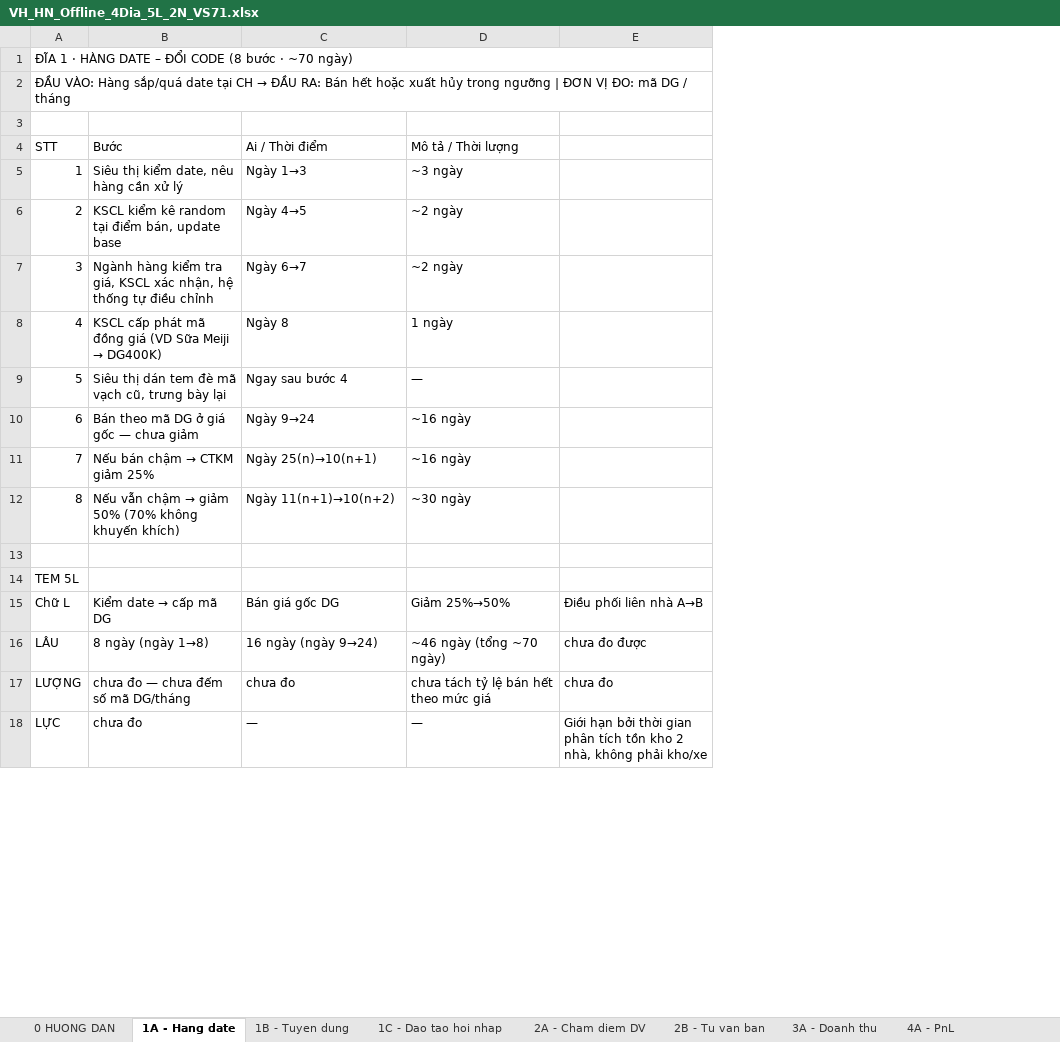
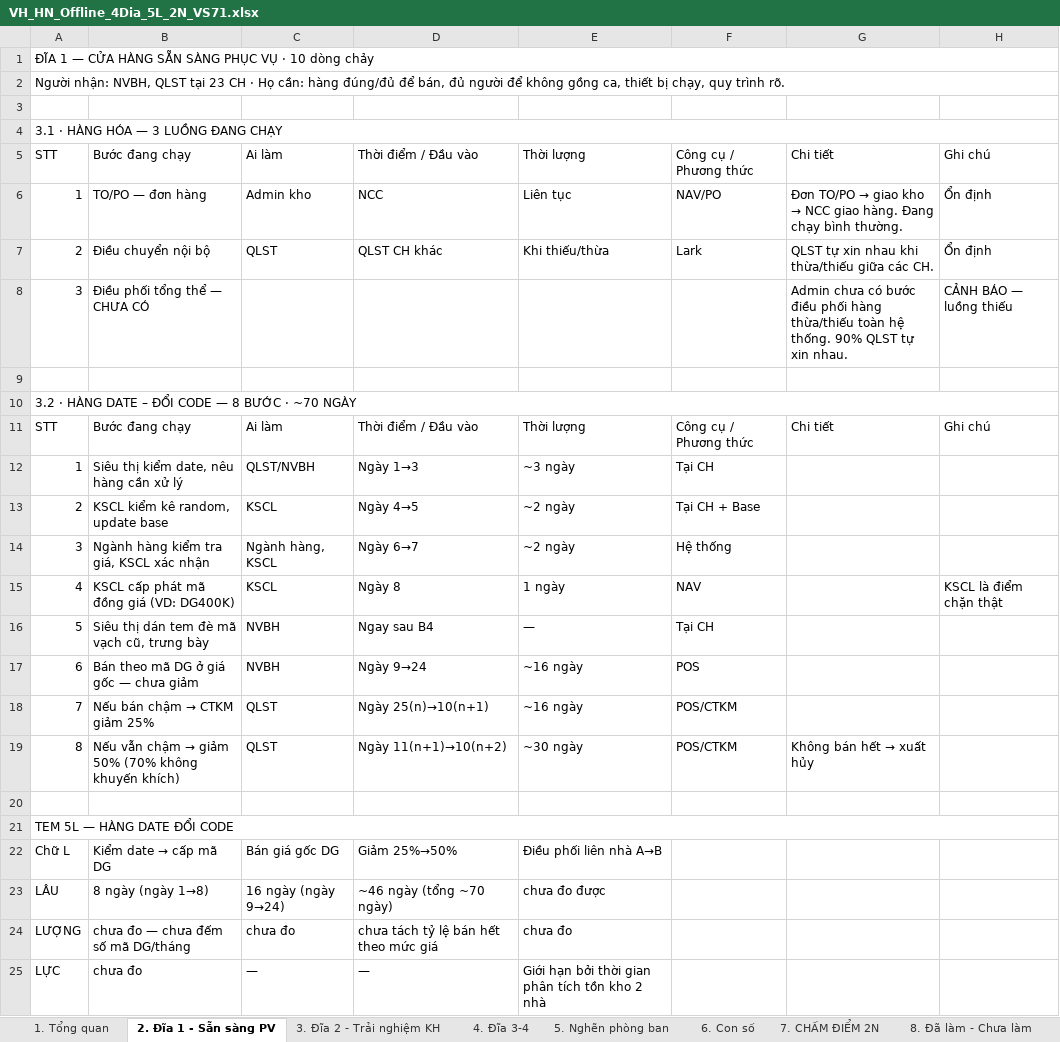
Before and after one commit to luongthithuy1307-cell/sakuko-duan2.0, an Excel workbook: VH_HN_Offline_4Dia_5L_2N_VS71.xlsx, sheet 2. Đĩa 1 - Sẵn sàng PV, drawn as a sheet; only a part is shown; values as stored, in another font and other column widths than the file's, no cell formats; removed rows and columns are numbered as before the commit, all else as after; the diff covers the shown part only; the diff names each change by its address in the sheet, - before the commit and + after, or states it on an @@ line.

```diff
--- a/VH_HN_Offline_4Dia_5L_2N_VS71.xlsx (sheet 2. Đĩa 1 - Sẵn sàng PV)
+++ b/VH_HN_Offline_4Dia_5L_2N_VS71.xlsx (sheet 2. Đĩa 1 - Sẵn sàng PV)
-sheet tab: 0 HUONG DAN
+sheet tab: 1. Tổng quan
-sheet tab: 1A - Hang date
+sheet tab: 2. Đĩa 1 - Sẵn sàng PV
-sheet tab: 1B - Tuyen dung
+sheet tab: 3. Đĩa 2 - Trải nghiệm KH
-sheet tab: 1C - Dao tao hoi nhap
+sheet tab: 4. Đĩa 3-4
-sheet tab: 2A - Cham diem DV
+sheet tab: 5. Nghẽn phòng ban
-sheet tab: 2B - Tu van ban
+sheet tab: 6. Con số
-sheet tab: 3A - Doanh thu
+sheet tab: 7. CHẤM ĐIỂM 2N
-sheet tab: 4A - PnL
+sheet tab: 8. Đã làm - Chưa làm
+column C, row 5: Ai làm; rows 12-25: QLST/NVBH | KSCL | Ngành hàng, KSCL | KSCL | NVBH | NVBH | QLST | QLST |  |  | Bán giá gốc DG | 16 ngày (ngày 9→24) | chưa đo | —
-column E, rows 15-18: Điều phối liên nhà A→B | chưa đo được | chưa đo | Giới hạn bởi thời gian phân tích tồn kho 2 nhà, không phải kho/xe
+column F, row 5: Công cụ / Phương thức; rows 12-19: Tại CH | Tại CH + Base | Hệ thống | NAV | Tại CH | POS | POS/CTKM | POS/CTKM
+column G, row 5: Chi tiết; row 19: Không bán hết → xuất hủy
+column H, row 5: Ghi chú; row 15: KSCL là điểm chặn thật
-A1: ĐĨA 1 · HÀNG DATE – ĐỔI CODE (8 bước · ~70 ngày)
+A1: ĐĨA 1 — CỬA HÀNG SẴN SÀNG PHỤC VỤ · 10 dòng chảy
@@ A2: ĐẦU VÀO: Hàng sắp/quá date tại CH → ĐẦU RA: Bán hết hoặc xuất hủy trong ngưỡng | ĐƠN VỊ ĐO: mã DG / tháng → Người nhận: NVBH, QLST tại 23 CH · Họ cần: hàng đúng/đủ để bán, đủ người để không gồng ca, thiết bị chạy, quy trình rõ. @@
+row 4: 3.1 · HÀNG HÓA — 3 LUỒNG ĐANG CHẠY
-B5: Bước
+B5: Bước đang chạy
-D5: Ai / Thời điểm
+D5: Thời điểm / Đầu vào
-E5: Mô tả / Thời lượng
+E5: Thời lượng
+row 6: 1 | TO/PO — đơn hàng | Admin kho | NCC | Liên tục | NAV/PO | Đơn TO/PO → giao kho → NCC giao hàng. Đang chạy bình thường. | Ổn định
+row 7: 2 | Điều chuyển nội bộ | QLST | QLST CH khác | Khi thiếu/thừa | Lark | QLST tự xin nhau khi thừa/thiếu giữa các CH. | Ổn định
+row 8: 3 | Điều phối tổng thể — CHƯA CÓ |  |  |  |  | Admin chưa có bước điều phối hàng thừa/thiếu toàn hệ thống. 90% QLST tự xin nhau. | CẢNH BÁO — luồng thiếu
+row 9: (empty)
+row 10: 3.2 · HÀNG DATE – ĐỔI CODE — 8 BƯỚC · ~70 NGÀY
+row 11: STT | Bước đang chạy | Ai làm | Thời điểm / Đầu vào | Thời lượng | Công cụ / Phương thức | Chi tiết | Ghi chú
-B13: KSCL kiểm kê random tại điểm bán, update base
+B13: KSCL kiểm kê random, update base
-B14: …KSCL xác nhận, hệ thống tự điều chỉnh
+B14: …KSCL xác nhận
@@ B15: KSCL cấp phát mã đồng giá (VD Sữa Meiji → DG400K) → KSCL cấp phát mã đồng giá (VD: DG400K) @@
-B16: Siêu thị dán tem đè mã vạch cũ, trưng bày lại
+B16: Siêu thị dán tem đè mã vạch cũ, trưng bày
-D16: Ngay sau bước 4
+D16: Ngay sau B4
-A21: TEM 5L
+A21: TEM 5L — HÀNG DATE ĐỔI CODE
+A21:H21 merged
-D22: Bán giá gốc DG
+D22: Giảm 25%→50%
-E22: Giảm 25%→50%
+E22: Điều phối liên nhà A→B
-D23: 16 ngày (ngày 9→24)
+D23: ~46 ngày (tổng ~70 ngày)
-E23: ~46 ngày (tổng ~70 ngày)
+E23: chưa đo được
-D24: chưa đo
+D24: chưa tách tỷ lệ bán hết theo mức giá
-E24: chưa tách tỷ lệ bán hết theo mức giá
+E24: chưa đo
-E25: —
+E25: Giới hạn bởi thời gian phân tích tồn kho 2 nhà
```
Also changed, not shown: 44 added rows and 6 edited cells elsewhere in this sheet, sheet 4. Đĩa 3-4, sheet 3. Đĩa 2 - Trải nghiệm KH, sheet 7. CHẤM ĐIỂM 2N, sheet 8. Đã làm - Chưa làm, sheet 1. Tổng quan, sheet 6. Con số, 1 more sheet, other sheet tabs, cell formats.
